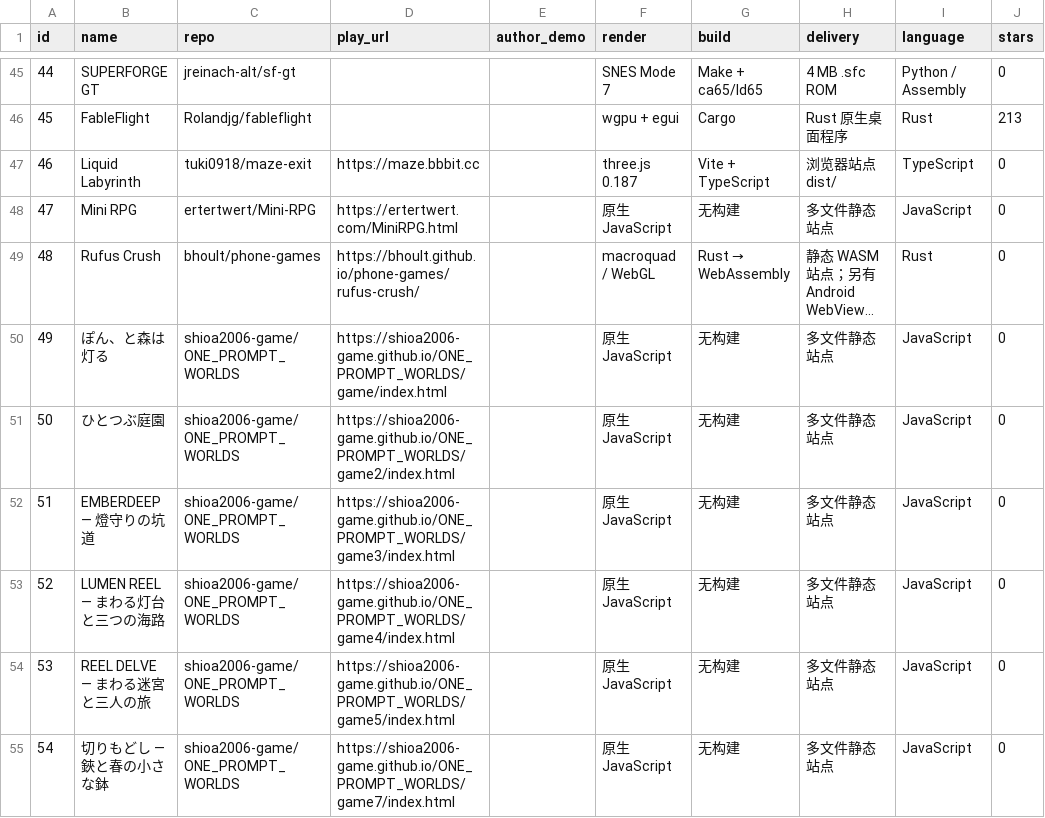
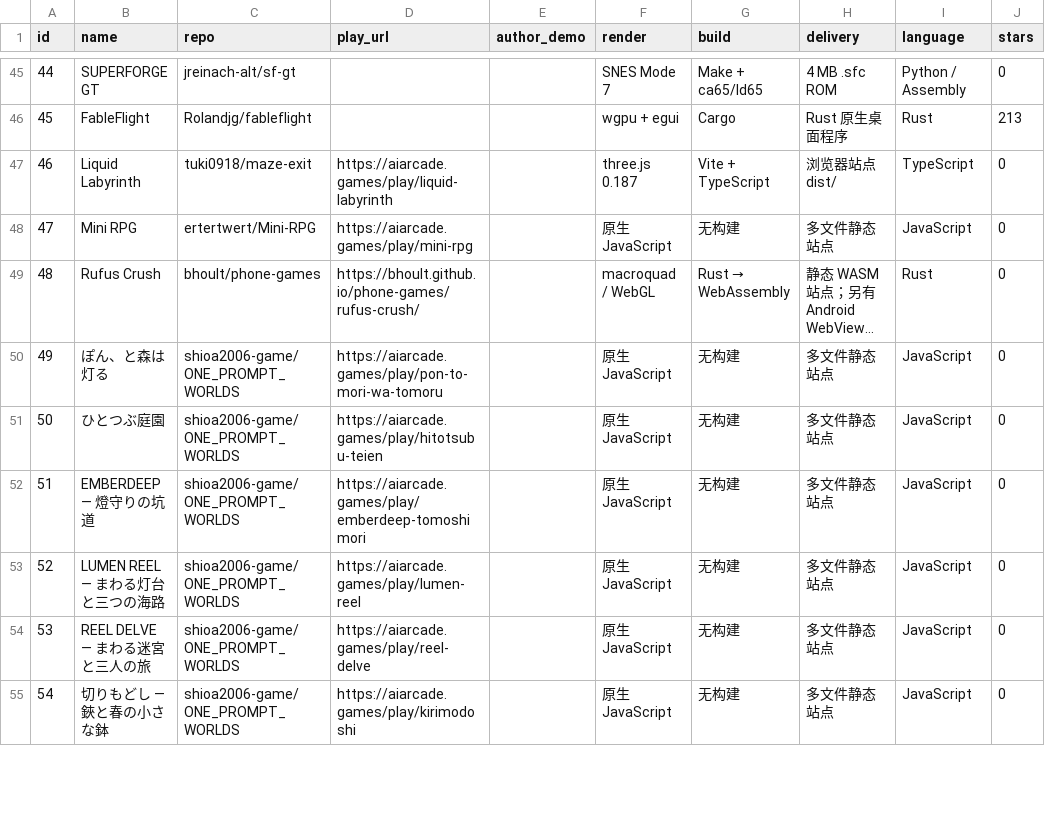
Before and after one commit to ygx2378/awesome-fable-5-2-games, a CSV file: data/games.csv, drawn as a sheet; only a part is shown, gaps mark what is left out; long unchanged cells end in …; the diff covers the shown part only; the diff names each change by its address in the sheet, - before the commit and + after, or states it on an @@ line.

Commit message:
feat: 补上 18 款游戏的 aiarcade 站内试玩链接 (#5)
- 站点试玩页由 42 个增至 61 个，用页面标注的 GitHub 仓库做精确匹配（不靠名称猜 slug）
- 18 款此前只有作者站或需本地运行的条目改为站点试玩优先、作者站备份：
  The Long Climb / Duel Knights / Last Return / Graveyard Shift / SHUTTERPINE /
  Liquid Labyrinth / Mini RPG / Escape the Fable / Circular Tic Tac Toe / Rawza Ring，
  以及 ONE PROMPT WORLDS 全 8 作（うしろのハニワ、ぽん、と森は灯る、ひとつぶ庭園、
  EMBERDEEP 燈守りの坑道、LUMEN REEL、REEL DELVE、切りもどし、ひつじが いっぴき）
- 附录新增站点独占作品《太阳系三维沙盘》，17 款增至 18 款
- 头部统计：48 款可在线玩、16 款需本地运行
- 移除 Bayhaven 的直播回放链接（fablestar.games 整站 TLS 握手失败）
- README 101 个外部链接实测全部 HTTP 200，61 个站点页面全覆盖

```diff
--- a/data/games.csv
+++ b/data/games.csv
-D47 (play_url): https://maze.bbbit.cc
+D47 (play_url): https://aiarcade.games/play/liquid-labyrinth
-D48 (play_url): https://ertertwert.com/MiniRPG.html
+D48 (play_url): https://aiarcade.games/play/mini-rpg
-D50 (play_url): https://shioa2006-game.github.io/ONE_PROMPT_WORLDS/game/index.html
+D50 (play_url): https://aiarcade.games/play/pon-to-mori-wa-tomoru
-D51 (play_url): https://shioa2006-game.github.io/ONE_PROMPT_WORLDS/game2/index.html
+D51 (play_url): https://aiarcade.games/play/hitotsubu-teien
-D52 (play_url): https://shioa2006-game.github.io/ONE_PROMPT_WORLDS/game3/index.html
+D52 (play_url): https://aiarcade.games/play/emberdeep-tomoshimori
-D53 (play_url): https://shioa2006-game.github.io/ONE_PROMPT_WORLDS/game4/index.html
+D53 (play_url): https://aiarcade.games/play/lumen-reel
-D54 (play_url): https://shioa2006-game.github.io/ONE_PROMPT_WORLDS/game5/index.html
+D54 (play_url): https://aiarcade.games/play/reel-delve
-D55 (play_url): https://shioa2006-game.github.io/ONE_PROMPT_WORLDS/game7/index.html
+D55 (play_url): https://aiarcade.games/play/kirimodoshi
```
Also changed, not shown: 10 edited cells elsewhere in this file, 2 other files.
